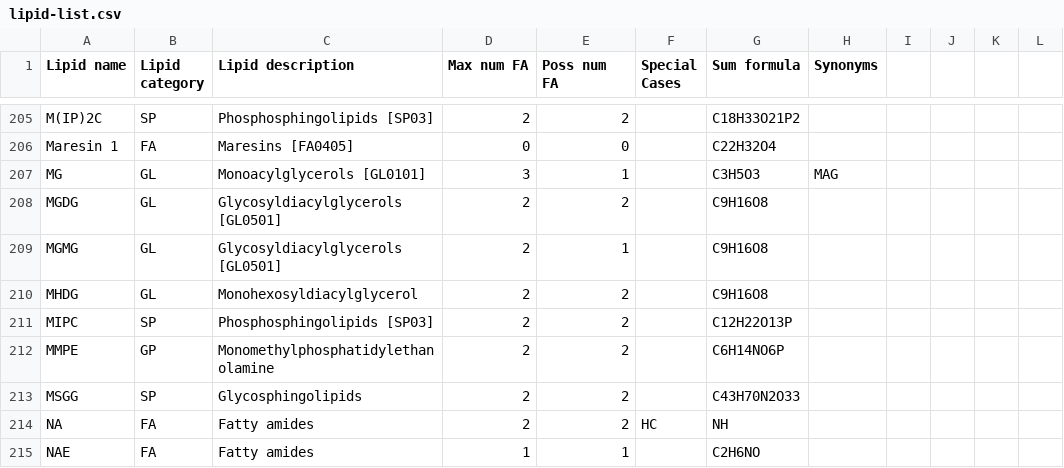
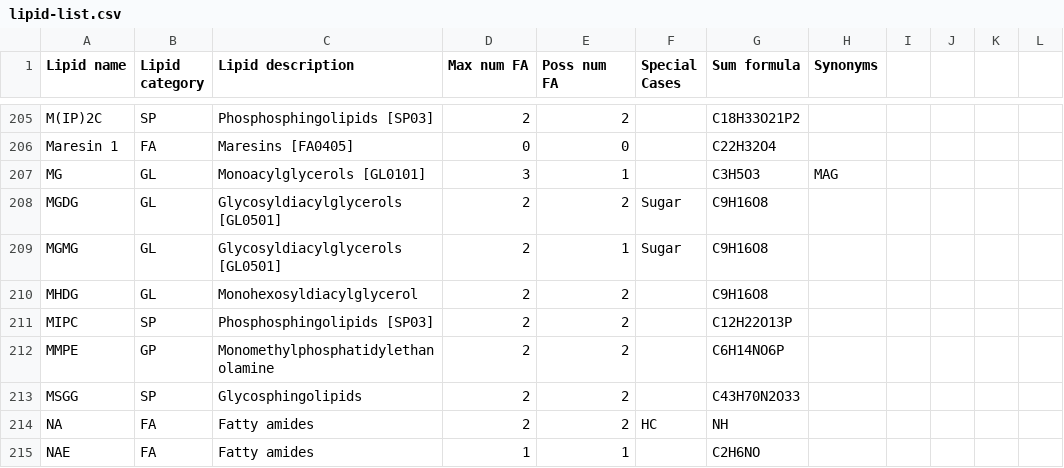
Before and after one commit to lifs-tools/goslin, a CSV file: lipid-list.csv, drawn as a sheet; only a part is shown, gaps mark what is left out; the diff covers the shown part only; the diff names each change by its address in the sheet, - before the commit and + after, or states it on an @@ line.

```diff
--- a/lipid-list.csv
+++ b/lipid-list.csv
-F208:F209 (Special Cases): (empty)
+F208:F209 (Special Cases): Sugar
```
Also changed, not shown: 35 edited cells elsewhere in this file.
